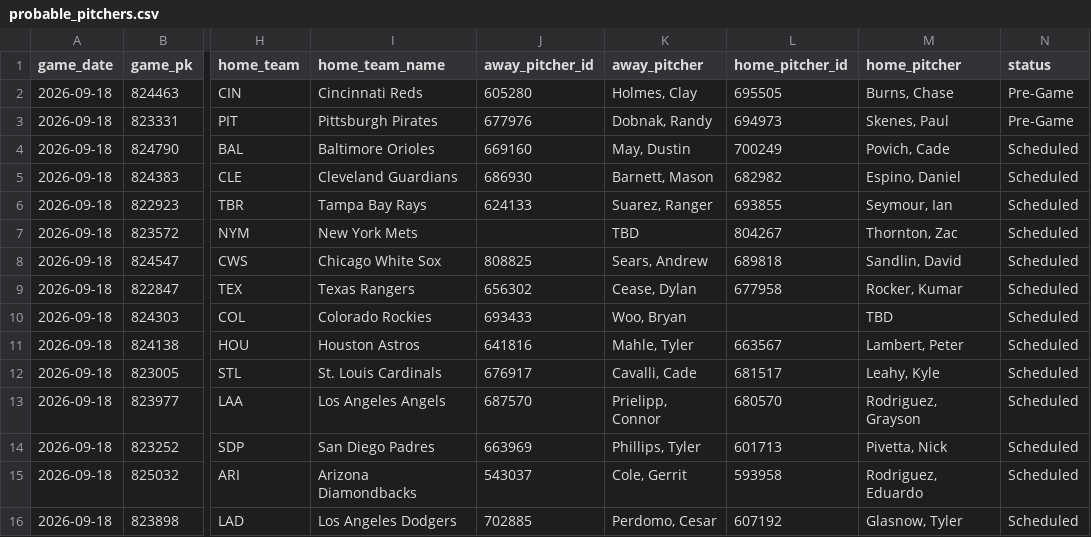
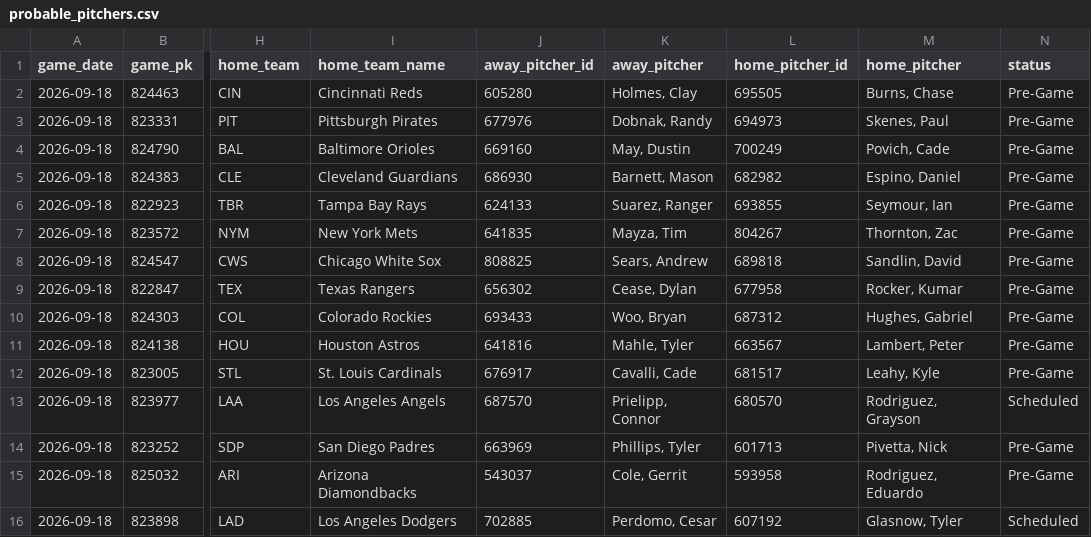
Before and after one commit to johnnydoe314/mlb-data, a CSV file: data/probable_pitchers.csv, drawn as a sheet; only a part is shown, gaps mark what is left out; the diff names each change by its address in the sheet, - before the commit and + after, or states it on an @@ line.

Commit message:
Pitchers update 21:23 UTC

```diff
--- a/data/probable_pitchers.csv
+++ b/data/probable_pitchers.csv
-N4:N12 (status): Scheduled
+N4:N12 (status): Pre-Game
-J7 (away_pitcher_id): (empty)
+J7 (away_pitcher_id): 641835
-K7 (away_pitcher): TBD
+K7 (away_pitcher): Mayza, Tim
-L10 (home_pitcher_id): (empty)
+L10 (home_pitcher_id): 687312
-M10 (home_pitcher): TBD
+M10 (home_pitcher): Hughes, Gabriel
-N14:N15 (status): Scheduled
+N14:N15 (status): Pre-Game
```
